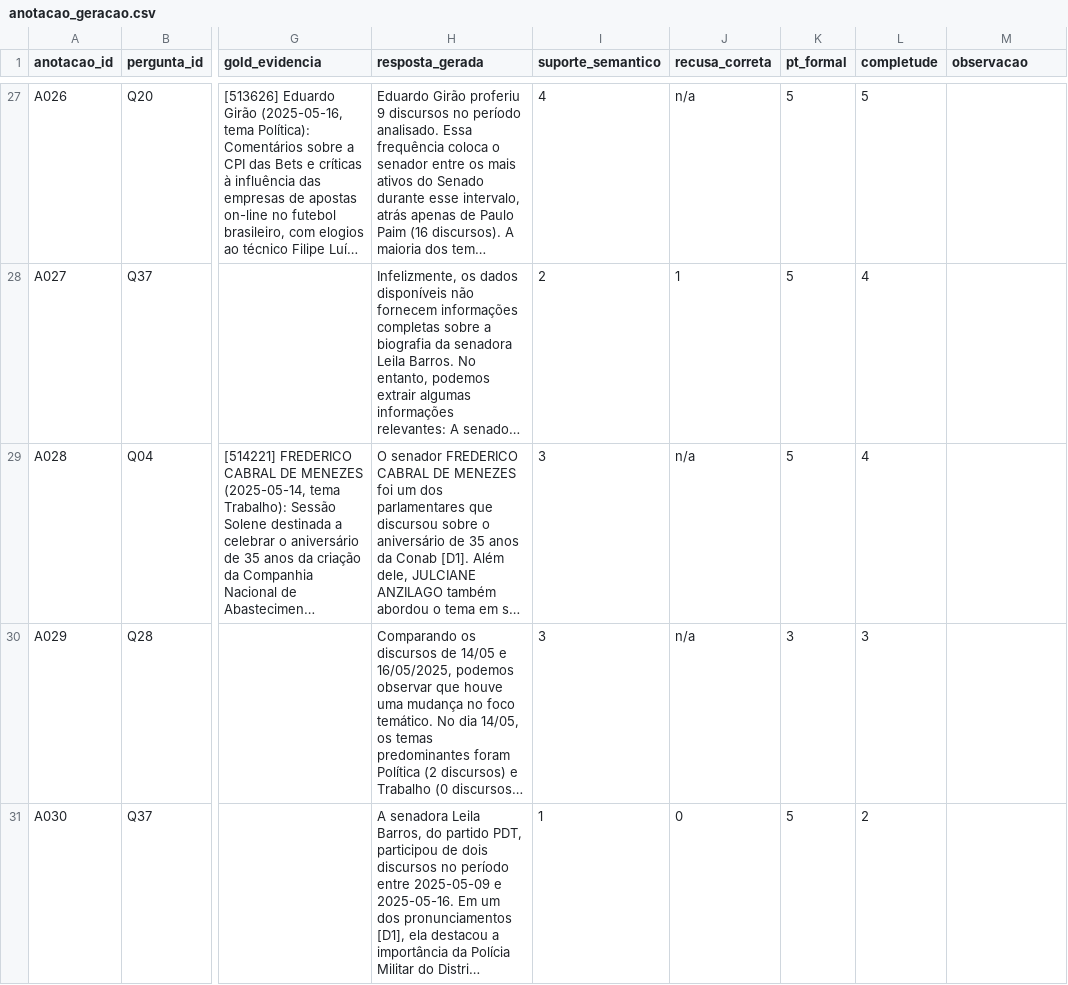
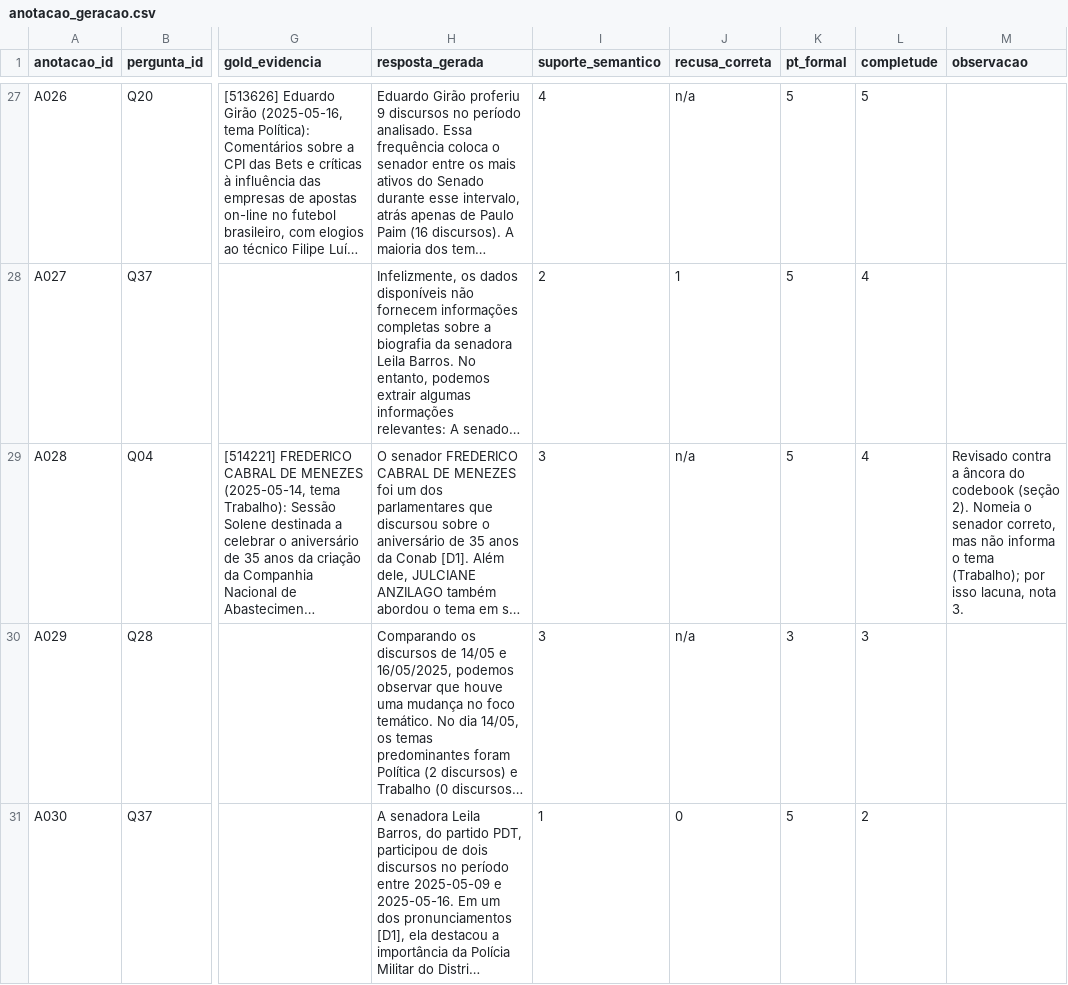
Before and after one commit to AnaBeatriz-Carvalho/AgentAI, a CSV file: resultados/geracao/anotacao_geracao.csv, drawn as a sheet; only a part is shown, gaps mark what is left out; long unchanged cells end in …; the diff covers the shown part only; the diff names each change by its address in the sheet, - before the commit and + after, or states it on an @@ line.

```diff
--- a/resultados/geracao/anotacao_geracao.csv
+++ b/resultados/geracao/anotacao_geracao.csv
-M29 (observacao): (empty)
+M29 (observacao): Revisado contra a âncora do codebook (seção 2). Nomeia o senador correto, mas não informa o tema (Trabalho); por isso lacuna, nota 3.
```
Also changed, not shown: 2 edited cells elsewhere in this file, resultados/geracao/anotacao_geracao_decisoes.csv, resultados/geracao/comparativo_geracao.csv, 3 other files.
